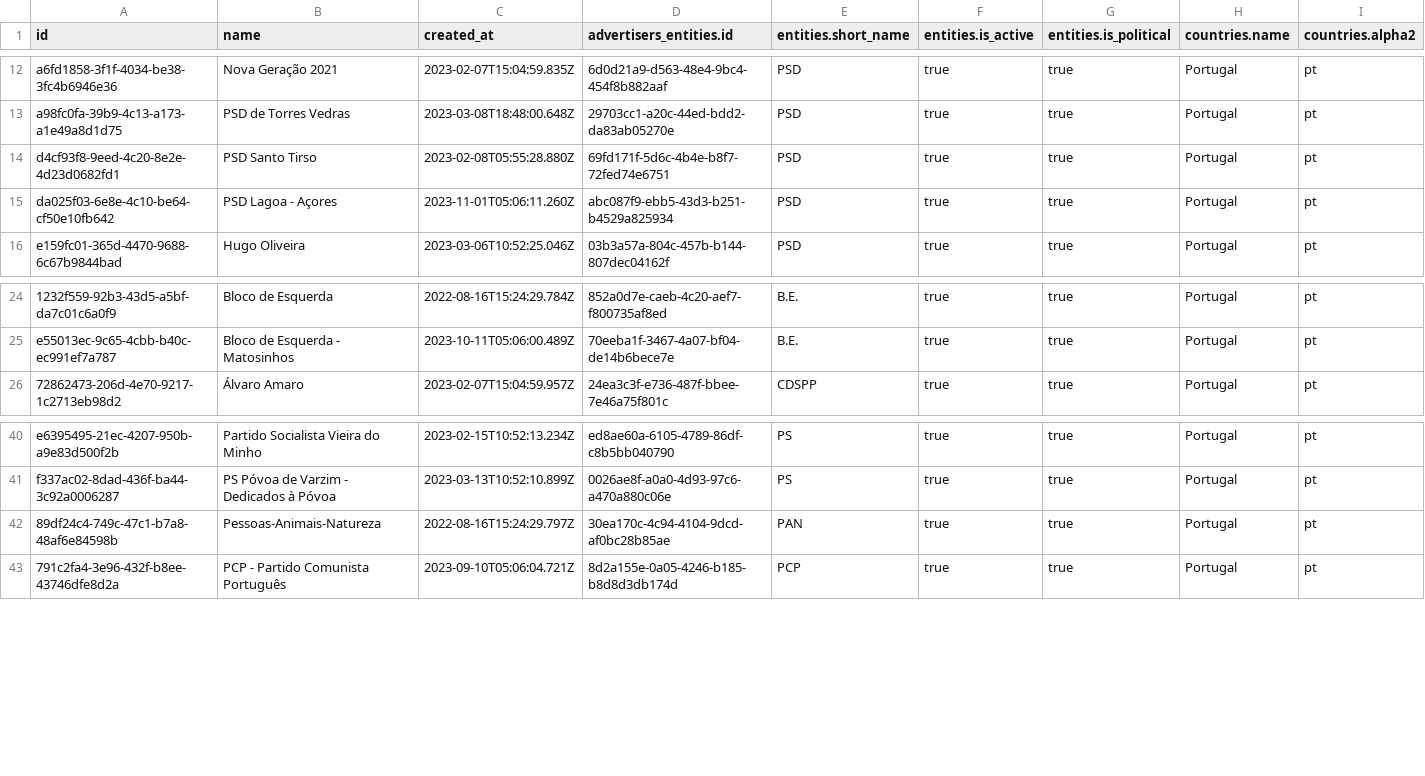
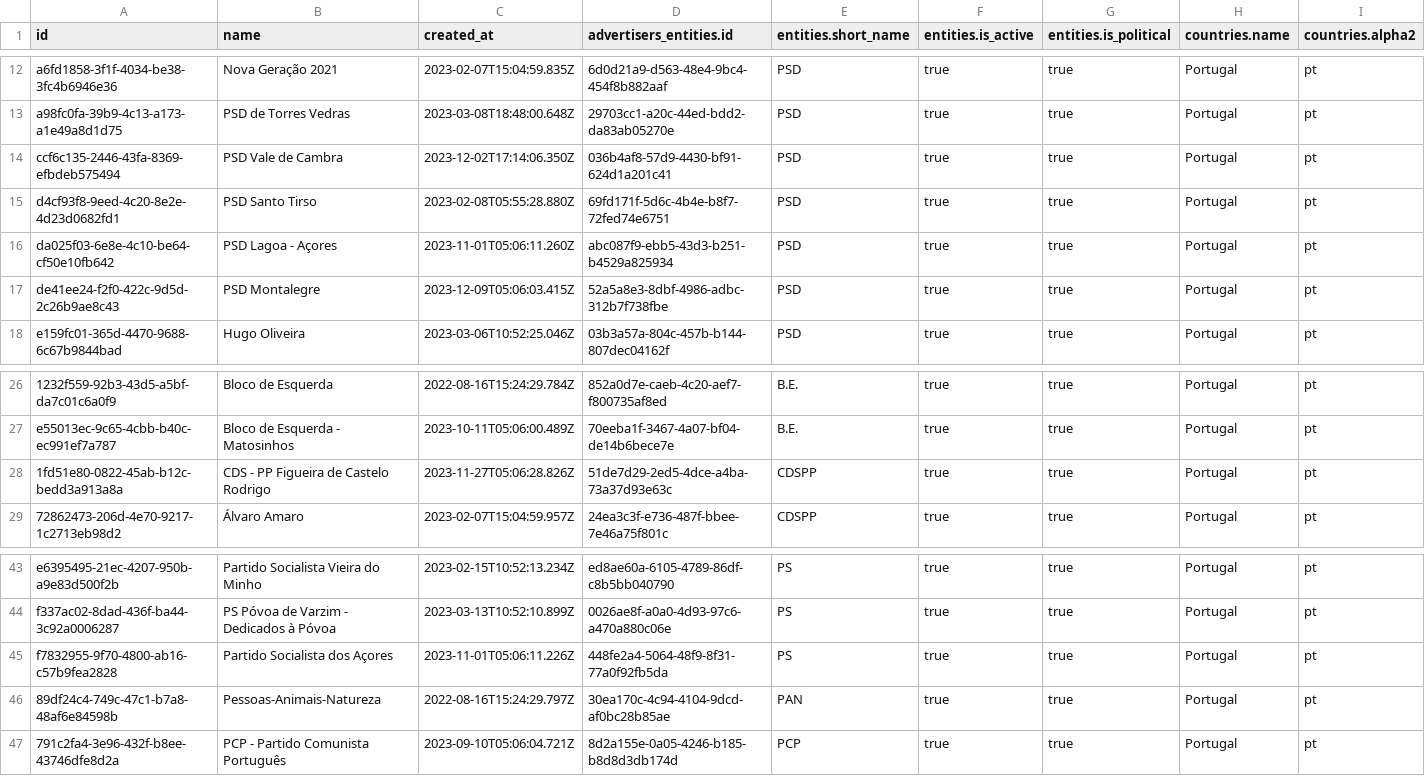
Before and after one commit to favstats/wtm_pt, a CSV file: data/wtm_advertisers.csv, drawn as a sheet; only a part is shown, gaps mark what is left out; rows hold the shown columns only; the diff names each change by its address in the sheet, - before the commit and + after, or states it on an @@ line.

```diff
--- a/data/wtm_advertisers.csv
+++ b/data/wtm_advertisers.csv
+row 14: ccf6c135-2446-43fa-8369-efbdeb575494 | PSD Vale de Cambra | 2023-12-02T17:14:06.350Z | 036b4af8-57d9-4430-bf91-624d1a201c41 | PSD | true | true | Portugal | pt
+row 17: de41ee24-f2f0-422c-9d5d-2c26b9ae8c43 | PSD Montalegre | 2023-12-09T05:06:03.415Z | 52a5a8e3-8dbf-4986-adbc-312b7f738fbe | PSD | true | true | Portugal | pt
+row 28: 1fd51e80-0822-45ab-b12c-bedd3a913a8a | CDS - PP Figueira de Castelo Rodrigo | 2023-11-27T05:06:28.826Z | 51de7d29-2ed5-4dce-a4ba-73a37d93e63c | CDSPP | true | true | Portugal | pt
+row 45: f7832955-9f70-4800-ab16-c57b9fea2828 | Partido Socialista dos Açores | 2023-11-01T05:06:11.226Z | 448fe2a4-5064-48f9-8f31-77a0f92fb5da | PS | true | true | Portugal | pt
```
Also changed, not shown: 12 other files.
